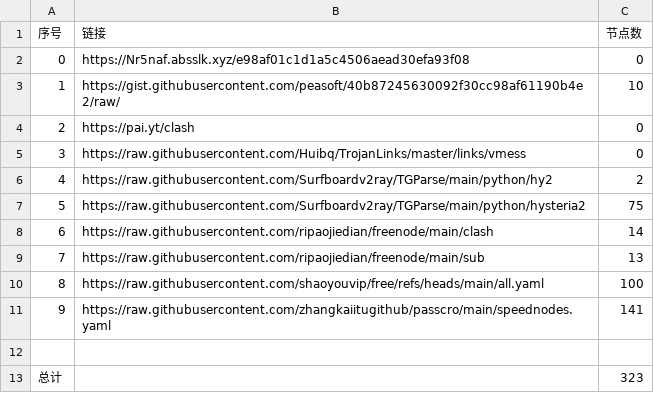
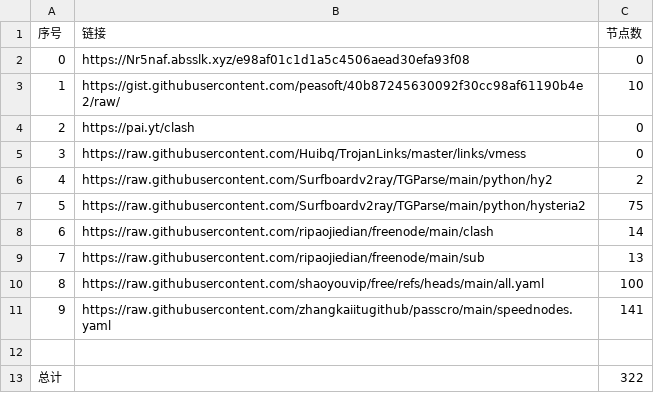
Before and after one commit to guoyb98/NoMoreWalls, a CSV file: list_result.csv, drawn as a sheet.

```diff
--- a/list_result.csv
+++ b/list_result.csv
@@ -12,2 +12,2 @@
 
-总计,,323
+总计,,322
```
Also changed, not shown: 22 other files.
